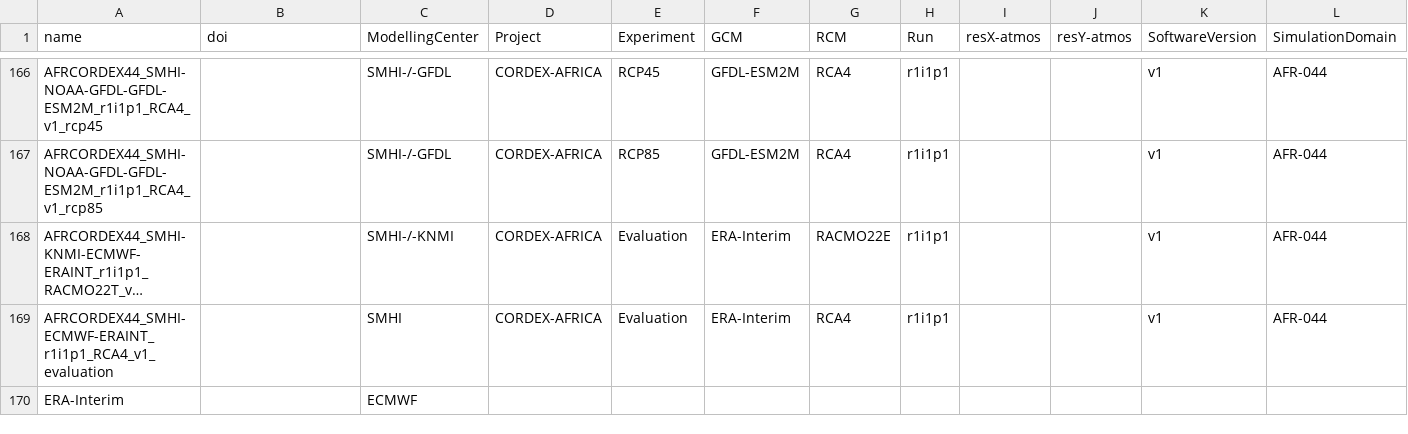
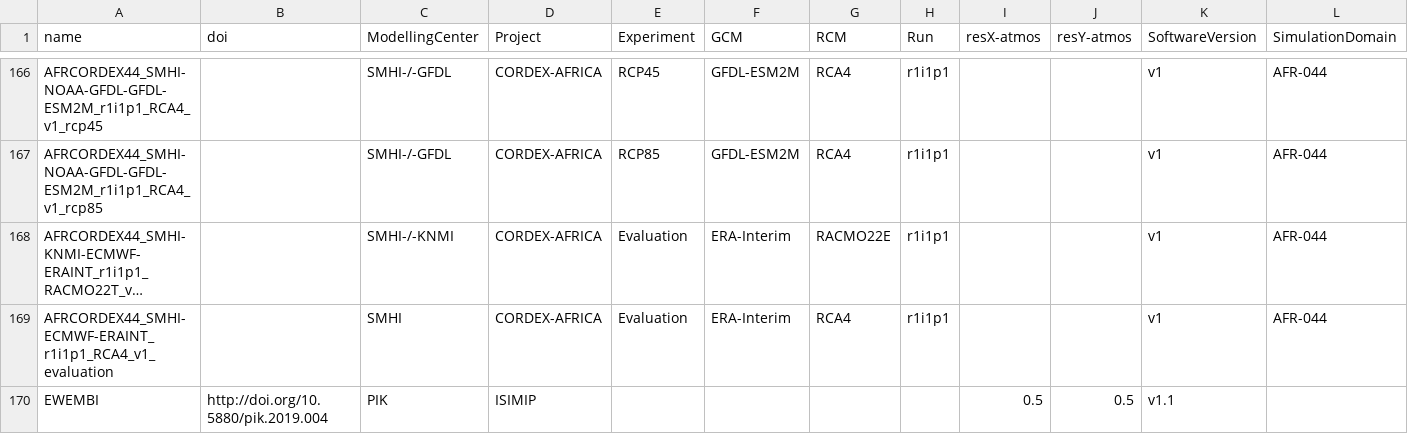
Before and after one commit to metaclip/metaclipR-atlas, a CSV file: inst/dataset_table.csv (was inst/gcm_table.csv), drawn as a sheet; only a part is shown, gaps mark what is left out; long unchanged cells end in …; removed rows and columns are numbered as before the commit, all else as after; the diff names each change by its address in the sheet, - before the commit and + after, or states it on an @@ line.

Commit message:
Replace GCM and OBS lookup tables by one single dataset table

```diff
--- a/inst/gcm_table.csv
+++ b/inst/dataset_table.csv
-row 170: ERA-Interim |  | ECMWF
+row 170: EWEMBI | http://doi.org/10.5880/pik.2019.004 | PIK | ISIMIP |  |  |  |  | 0.5 | 0.5 | v1.1
```
Also changed, not shown: 2 other files.
